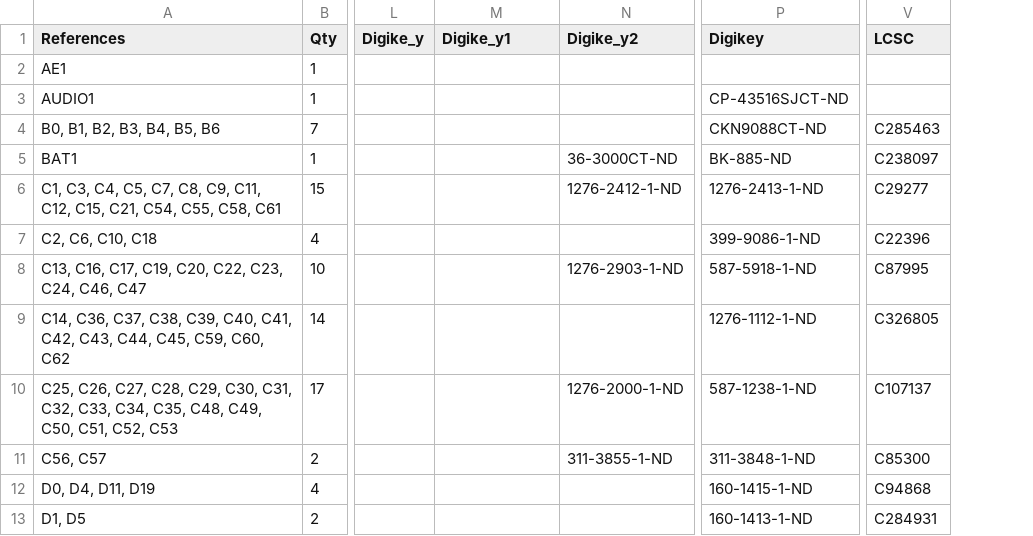
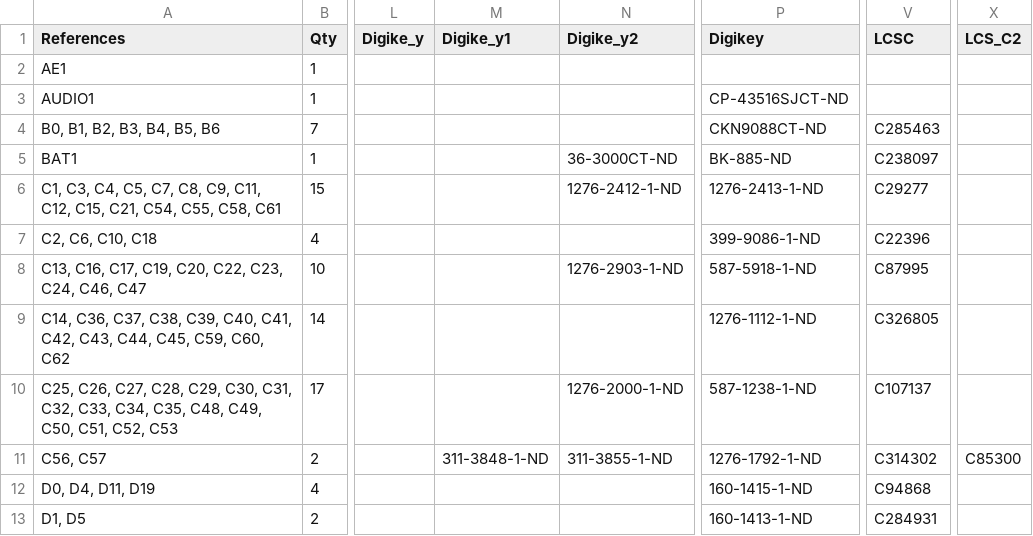
Before and after one commit to emard/ulx3s, a TSV file: 1-click-bom.tsv, drawn as a sheet; only a part is shown, gaps mark what is left out; the diff names each change by its address in the sheet, - before the commit and + after, or states it on an @@ line.

Commit message:
1-click-bom.tsv update

```diff
--- a/1-click-bom.tsv
+++ b/1-click-bom.tsv
+column X (LCS_C2), row 11: C85300
-M11 (Digike_y1): (empty)
+M11 (Digike_y1): 311-3848-1-ND
-P11 (Digikey): 311-3848-1-ND
+P11 (Digikey): 1276-1792-1-ND
-V11 (LCSC): C85300
+V11 (LCSC): C314302
```
